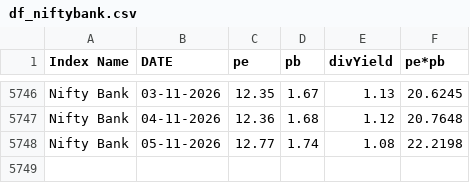
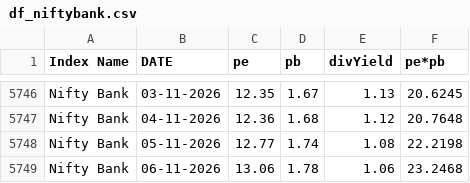
Before and after one commit to mrudulchaudhari/working-market, a CSV file: data/df_niftybank.csv, drawn as a sheet; only a part is shown, gaps mark what is left out.

```diff
--- a/data/df_niftybank.csv
+++ b/data/df_niftybank.csv
@@ -5748 +5748,2 @@ Nifty Bank,04-11-2026,12.36,1.68,1.12,20.7648
 Nifty Bank,05-11-2026,12.77,1.74,1.08,22.2198
+Nifty Bank,06-11-2026,13.06,1.78,1.06,23.2468
```
Also changed, not shown: data/df_nifty50.csv.
